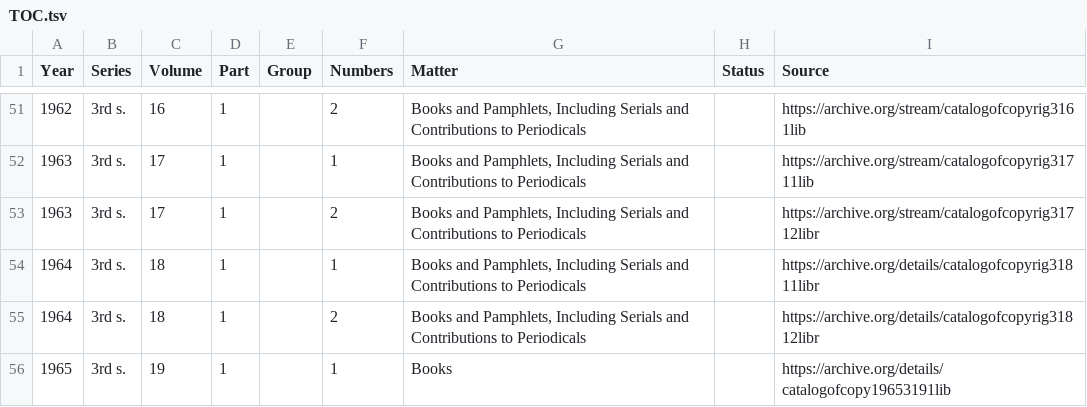
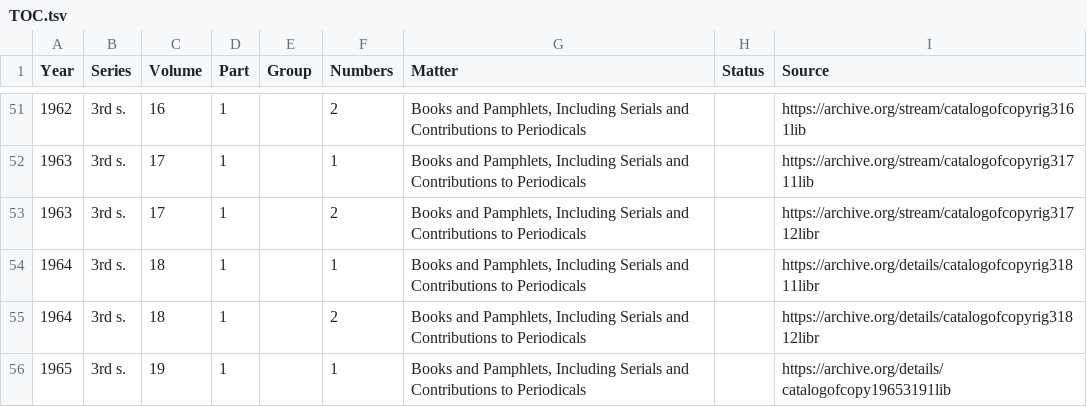
Before and after one commit to NYPL/catalog_of_copyright_entries_project, a TSV file: xml/TOC.tsv, drawn as a sheet; only a part is shown, gaps mark what is left out.

Commit message:
Update TOC

```diff
--- a/xml/TOC.tsv
+++ b/xml/TOC.tsv
@@ -55,2 +55,2 @@
 1964	"3rd s."	18	"1"	""	"2"	"Books and Pamphlets, Including Serials and Contributions to Periodicals"	""	"https://archive.org/details/catalogofcopyrig31812libr"
-1965	"3rd s."	19	"1"	""	"1"	"Books"	""	"https://archive.org/details/catalogofcopy19653191lib"
+1965	"3rd s."	19	"1"	""	"1"	"Books and Pamphlets, Including Serials and Contributions to Periodicals"	""	"https://archive.org/details/catalogofcopy19653191lib"
```
